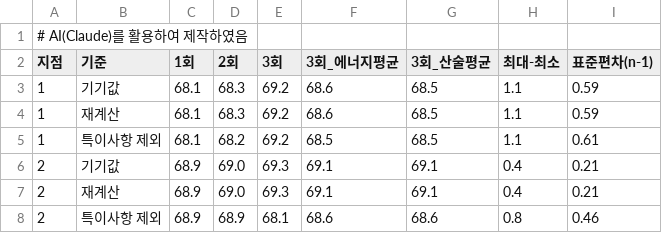
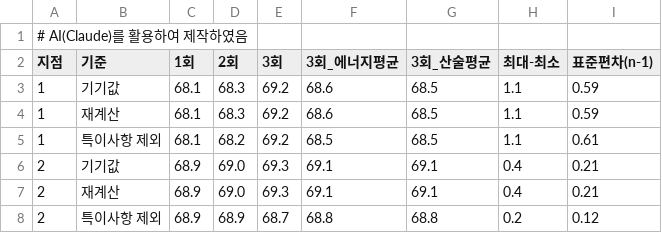
Before and after one commit to unhappysu/SORI, a CSV file: field_measurement/2026-10-22/results/지점별_3회_요약.csv, drawn as a sheet.

```diff
--- a/field_measurement/2026-10-22/results/지점별_3회_요약.csv
+++ b/field_measurement/2026-10-22/results/지점별_3회_요약.csv
@@ -7,2 +7,2 @@
 2,재계산,68.9,69.0,69.3,69.1,69.1,0.4,0.21
-2,특이사항 제외,68.9,68.9,68.1,68.6,68.6,0.8,0.46
+2,특이사항 제외,68.9,68.9,68.7,68.8,68.8,0.2,0.12
```
Also changed, not shown: field_measurement/2026-10-22/model_validation/모델검증_입력자료.csv, field_measurement/2026-10-22/results/지점간_LAeq_차이.csv, 40 other files.
